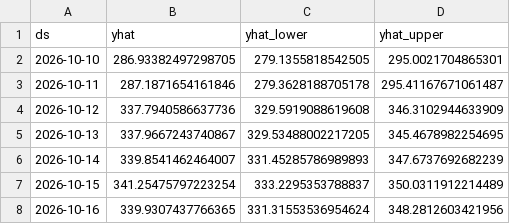
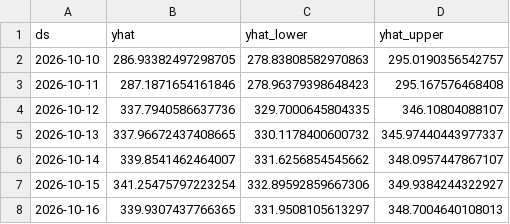
Before and after one commit to SaurabhKumar2203/market_sentiment_engine, a CSV file: data/latest_predictions.csv, drawn as a sheet.

```diff
--- a/data/latest_predictions.csv
+++ b/data/latest_predictions.csv
@@ -1,8 +1,8 @@
 ds,yhat,yhat_lower,yhat_upper
-2026-10-10,286.93382497298705,279.1355818542505,295.0021704865301
-2026-10-11,287.1871654161846,279.3628188705178,295.41167671061487
-2026-10-12,337.7940586637736,329.5919088619608,346.3102944633909
-2026-10-13,337.9667243740867,329.53488002217205,345.4678982254695
-2026-10-14,339.8541462464007,331.45285786989893,347.6737692682239
-2026-10-15,341.25475797223254,333.2295353788837,350.0311912214489
-2026-10-16,339.9307437766365,331.31553536954624,348.2812603421956
+2026-10-10,286.93382497298705,278.83808582970863,295.0190356542757
+2026-10-11,287.1871654161846,278.96379398648423,295.167576468408
+2026-10-12,337.7940586637736,329.7000645804335,346.10804088107
+2026-10-13,337.96672437408665,330.1178400600732,345.97440443977337
+2026-10-14,339.8541462464007,331.6256854545662,348.0957447867107
+2026-10-15,341.25475797223254,332.89592859667306,349.9384244322927
+2026-10-16,339.9307437766365,331.9508105613297,348.7004640108013
```
